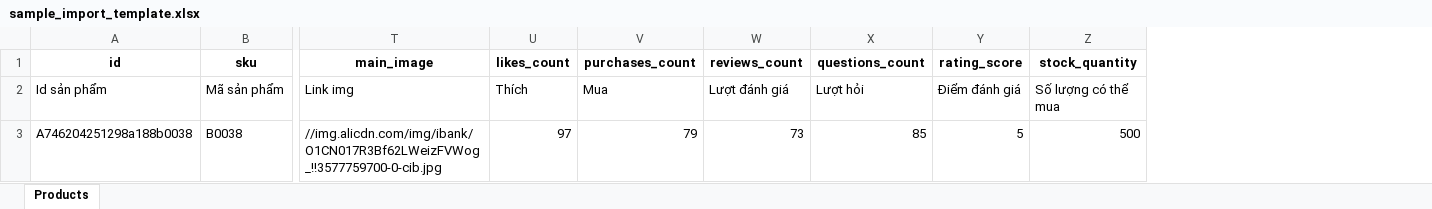
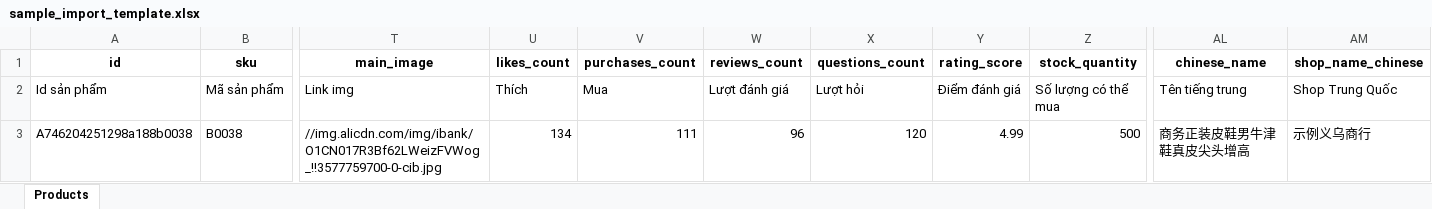
Before and after one commit to phungvanhau10101985-cmd/188.com.vn, an Excel workbook: backend/app/static/templates/sample_import_template.xlsx, sheet Products, drawn as a sheet; only a part is shown, gaps mark what is left out; values as stored, in another font and other column widths than the file's, no borders; the diff names each change by its address in the sheet, - before the commit and + after, or states it on an @@ line.

```diff
--- a/backend/app/static/templates/sample_import_template.xlsx (sheet Products)
+++ b/backend/app/static/templates/sample_import_template.xlsx (sheet Products)
+column AL (chinese_name), rows 2-3: Tên tiếng trung | 商务正装皮鞋男牛津鞋真皮尖头增高
+column AM (shop_name_chinese), rows 2-3: Shop Trung Quốc | 示例义乌商行
-U3 (likes_count): 97
+U3 (likes_count): 134
-V3 (purchases_count): 79
+V3 (purchases_count): 111
-W3 (reviews_count): 73
+W3 (reviews_count): 96
-X3 (questions_count): 85
+X3 (questions_count): 120
-Y3 (rating_score): 5
+Y3 (rating_score): 4.99
```
Also changed, not shown: 19 other files.
